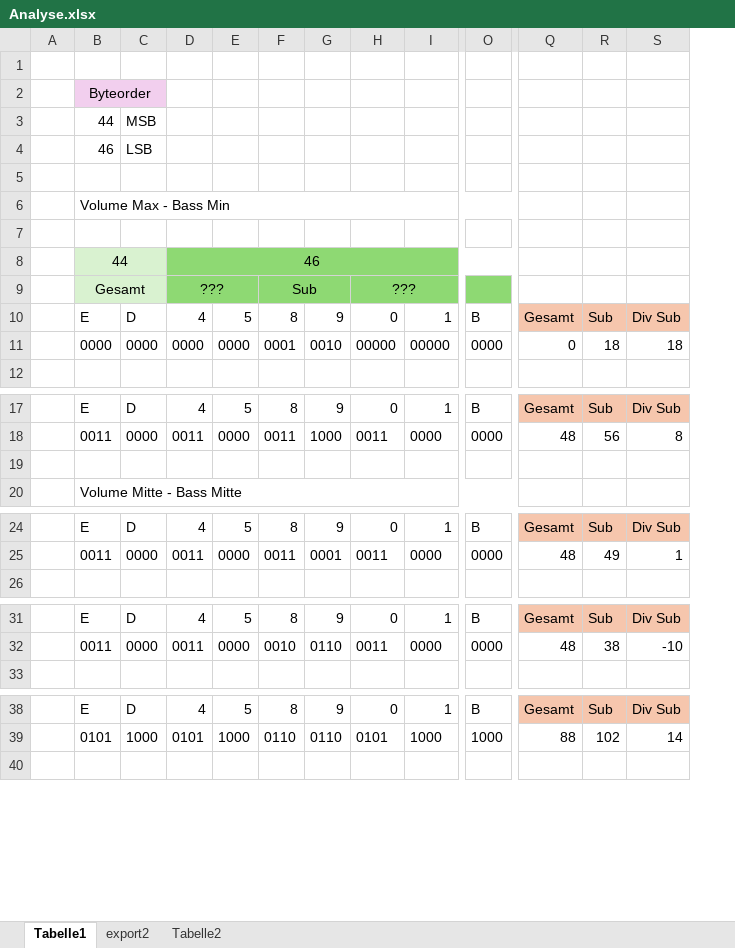
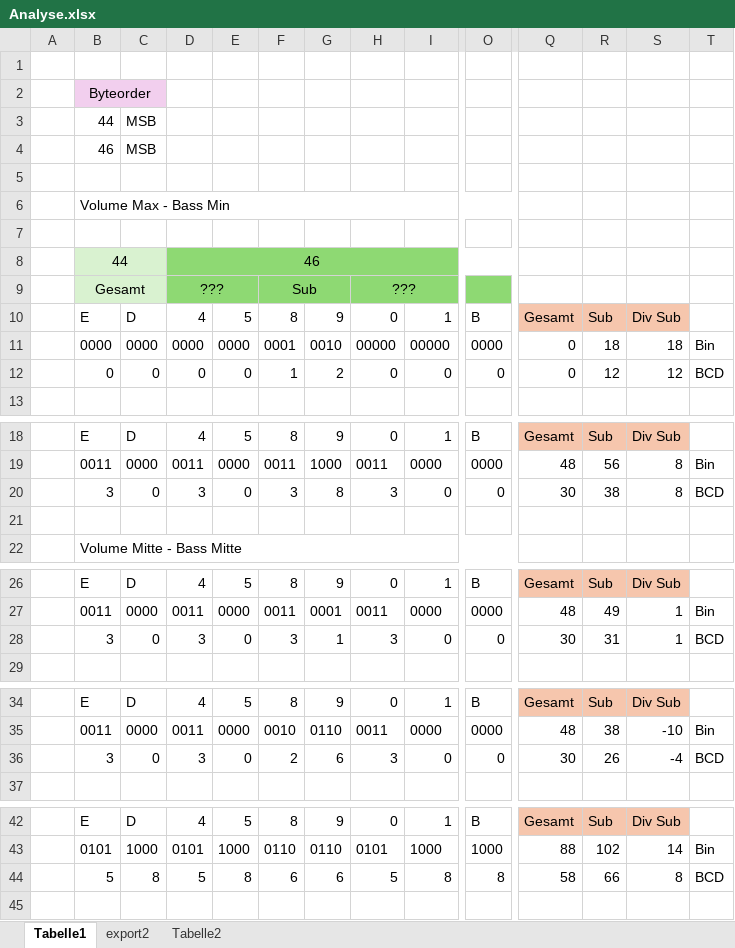
Before and after one commit to CoderTobi/Teufel-Concept-E300-reverse-engineering, an Excel workbook: Pulse View/Analyse.xlsx, sheet Tabelle1, drawn as a sheet; only a part is shown, gaps mark what is left out; values as stored, in another font and other column widths than the file's, no borders; charts and pictures not drawn; rows hold the shown columns only; the diff covers the shown part only; the diff names each change by its address in the sheet, - before the commit and + after, or states it on an @@ line.

Commit message:
Erkenntniss BCD Codierung Die Lautstärke wird nicht wie erwartet als 8 Bit Binärzahl übertragen, sondern als 2 BCD codierte Ziffern mit je 4 Bit

```diff
--- a/Pulse View/Analyse.xlsx (sheet Tabelle1)
+++ b/Pulse View/Analyse.xlsx (sheet Tabelle1)
+column T, row 11: Bin; row 19: Bin; row 27: Bin; row 35: Bin; row 43: Bin
-C4: LSB
+C4: MSB
+row 12:  | 0 | 0 | 0 | 0 | 1 | 2 | 0 | 0 | 0 | 0 | 12 | 12 | BCD
+row 20:  | 3 | 0 | 3 | 0 | 3 | 8 | 3 | 0 | 0 | 30 | 38 | 8 | BCD
+row 28:  | 3 | 0 | 3 | 0 | 3 | 1 | 3 | 0 | 0 | 30 | 31 | 1 | BCD
+row 36:  | 3 | 0 | 3 | 0 | 2 | 6 | 3 | 0 | 0 | 30 | 26 | -4 | BCD
+row 44:  | 5 | 8 | 5 | 8 | 6 | 6 | 5 | 8 | 8 | 58 | 66 | 8 | BCD
```
Also changed, not shown: 1 added row elsewhere in this sheet, formulas that keep their value, charts or pictures.
